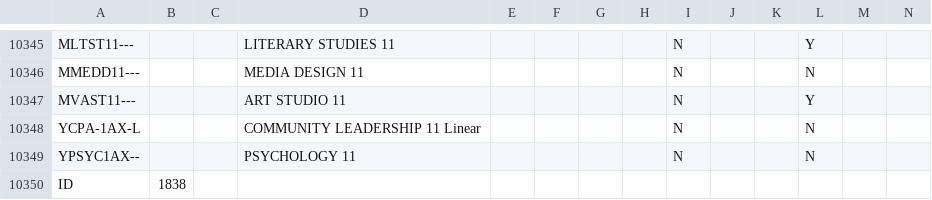
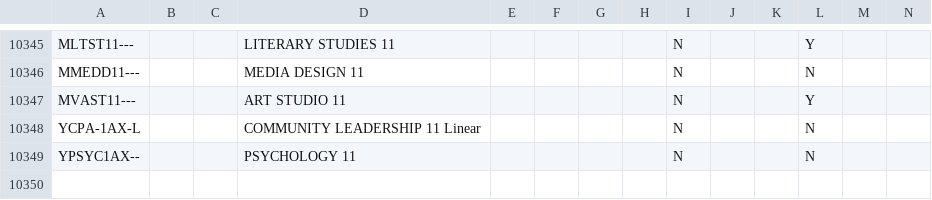
Before and after one commit to enluia/APCS_Term_Project, a CSV file: Data for Project/Cleaned Student Requests.csv, drawn as a sheet; only a part is shown, gaps mark what is left out; rows hold the shown columns only; the diff names each change by its address in the sheet, - before the commit and + after, or states it on an @@ line.

Commit message:
made it so student data is put into a dictionary

```diff
--- a/Data for Project/Cleaned Student Requests.csv
+++ b/Data for Project/Cleaned Student Requests.csv
-row 10350: ID | 1838
```
Also changed, not shown: 8 other files.
